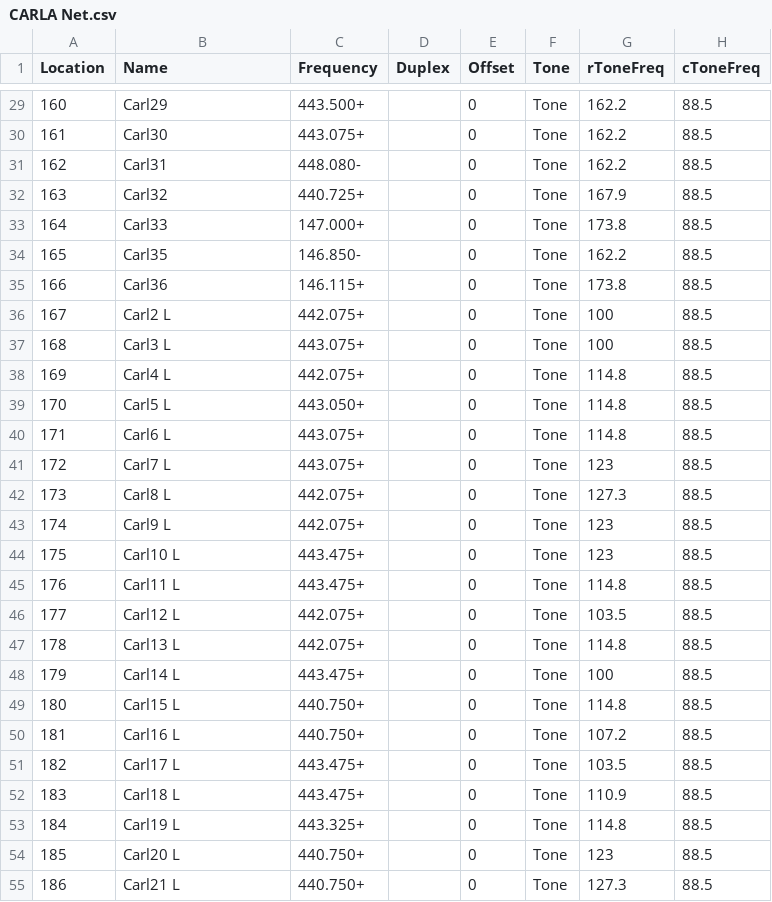
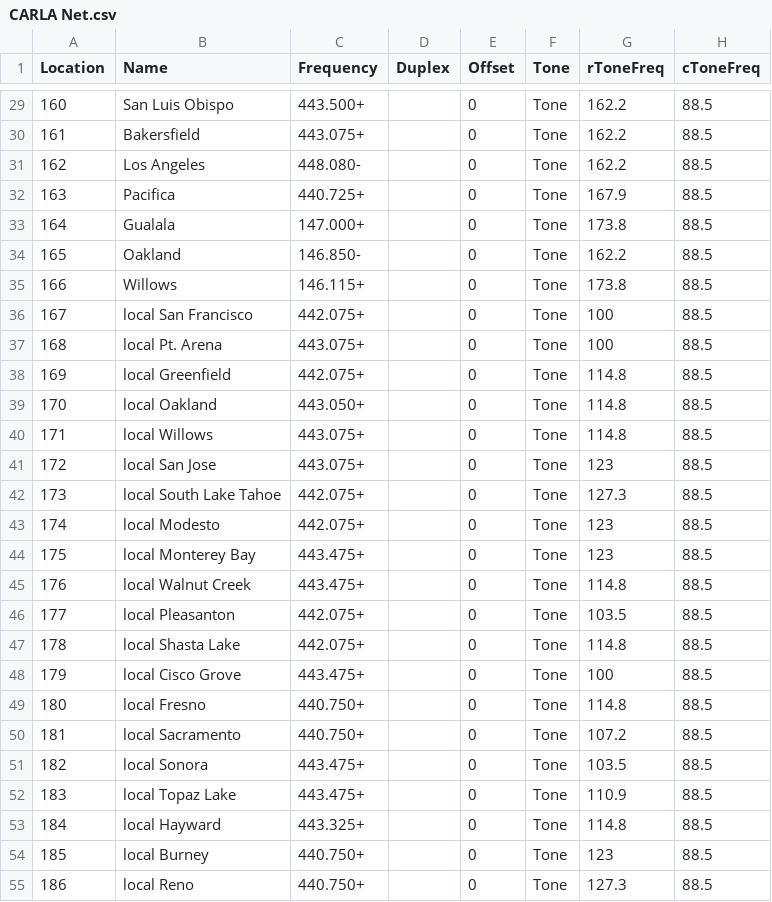
Before and after one commit to pcarmody/dev, a CSV file: repeater_map/StationLists/CARLA Net.csv, drawn as a sheet; only a part is shown, gaps mark what is left out; the diff covers the shown part only; the diff names each change by its address in the sheet, - before the commit and + after, or states it on an @@ line.

```diff
--- a/repeater_map/StationLists/CARLA Net.csv
+++ b/repeater_map/StationLists/CARLA Net.csv
-B29 (Name): Carl29
+B29 (Name): San Luis Obispo
-B30 (Name): Carl30
+B30 (Name): Bakersfield
-B31 (Name): Carl31
+B31 (Name): Los Angeles
-B32 (Name): Carl32
+B32 (Name): Pacifica
-B33 (Name): Carl33
+B33 (Name): Gualala
-B34 (Name): Carl35
+B34 (Name): Oakland
-B35 (Name): Carl36
+B35 (Name): Willows
-B36 (Name): Carl2 L
+B36 (Name): local San Francisco
-B37 (Name): Carl3 L
+B37 (Name): local Pt. Arena
-B38 (Name): Carl4 L
+B38 (Name): local Greenfield
-B39 (Name): Carl5 L
+B39 (Name): local Oakland
-B40 (Name): Carl6 L
+B40 (Name): local Willows
-B41 (Name): Carl7 L
+B41 (Name): local San Jose
-B42 (Name): Carl8 L
+B42 (Name): local South Lake Tahoe
-B43 (Name): Carl9 L
+B43 (Name): local Modesto
-B44 (Name): Carl10 L
+B44 (Name): local Monterey Bay
-B45 (Name): Carl11 L
+B45 (Name): local Walnut Creek
-B46 (Name): Carl12 L
+B46 (Name): local Pleasanton
-B47 (Name): Carl13 L
+B47 (Name): local Shasta Lake
-B48 (Name): Carl14 L
+B48 (Name): local Cisco Grove
-B49 (Name): Carl15 L
+B49 (Name): local Fresno
-B50 (Name): Carl16 L
+B50 (Name): local Sacramento
-B51 (Name): Carl17 L
+B51 (Name): local Sonora
-B52 (Name): Carl18 L
+B52 (Name): local Topaz Lake
-B53 (Name): Carl19 L
+B53 (Name): local Hayward
-B54 (Name): Carl20 L
+B54 (Name): local Burney
-B55 (Name): Carl21 L
+B55 (Name): local Reno
```
Also changed, not shown: 41 edited cells elsewhere in this file, repeater_map/StationLists/WIN raw.csv, 27 other files.
